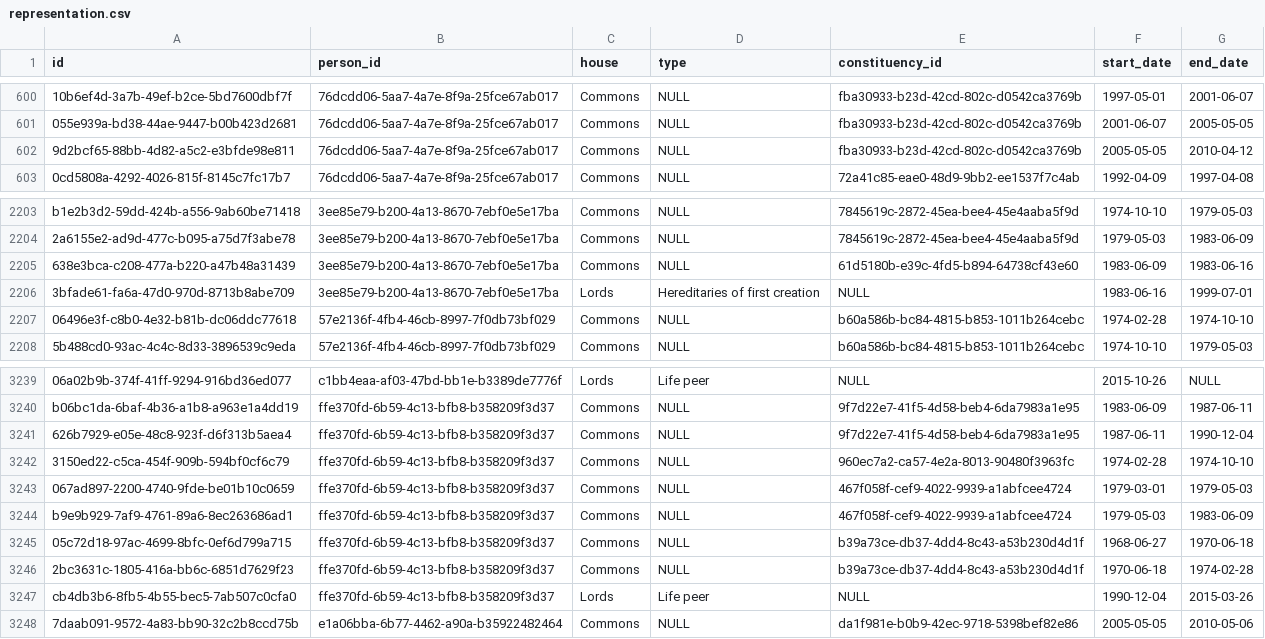
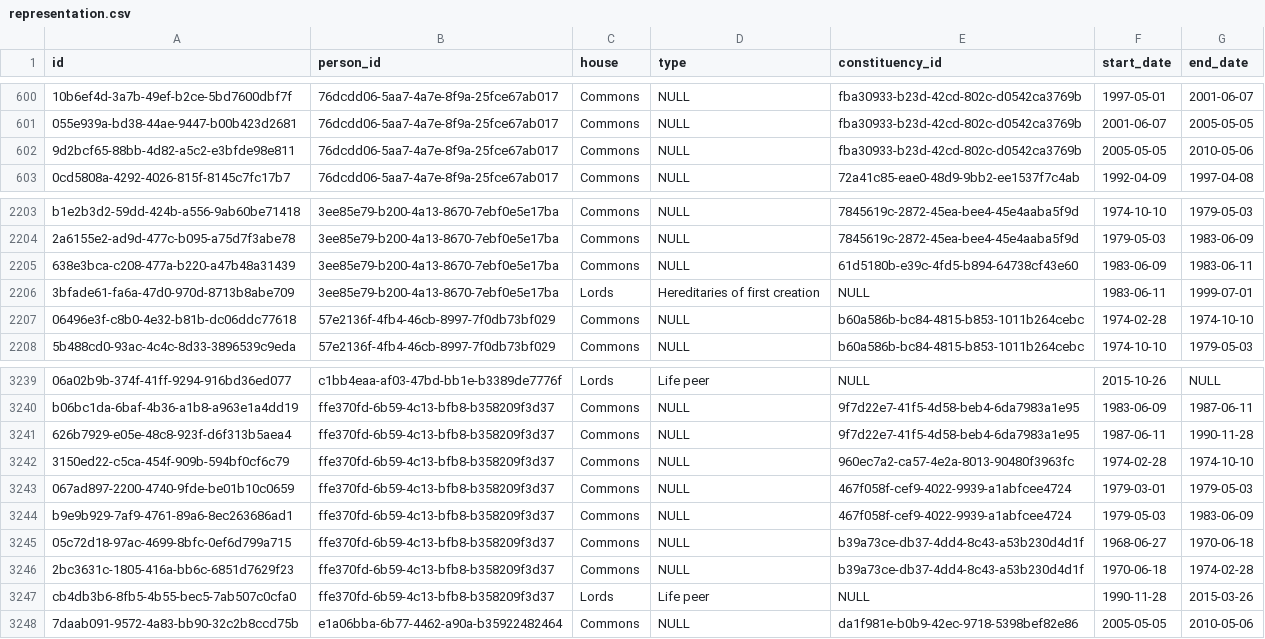
Before and after one commit to instituteforgov/ifg-ministers-database-public, a CSV file: data/representation.csv, drawn as a sheet; only a part is shown, gaps mark what is left out; the diff names each change by its address in the sheet, - before the commit and + after, or states it on an @@ line.

```diff
--- a/data/representation.csv
+++ b/data/representation.csv
-G602 (end_date): 2010-04-12
+G602 (end_date): 2010-05-06
-G2205 (end_date): 1983-06-16
+G2205 (end_date): 1983-06-11
-F2206 (start_date): 1983-06-16
+F2206 (start_date): 1983-06-11
-G3241 (end_date): 1990-12-04
+G3241 (end_date): 1990-11-28
-F3247 (start_date): 1990-12-04
+F3247 (start_date): 1990-11-28
```
Also changed, not shown: data/appointment.csv, data/appointment_characteristics.csv, 9 other files.
